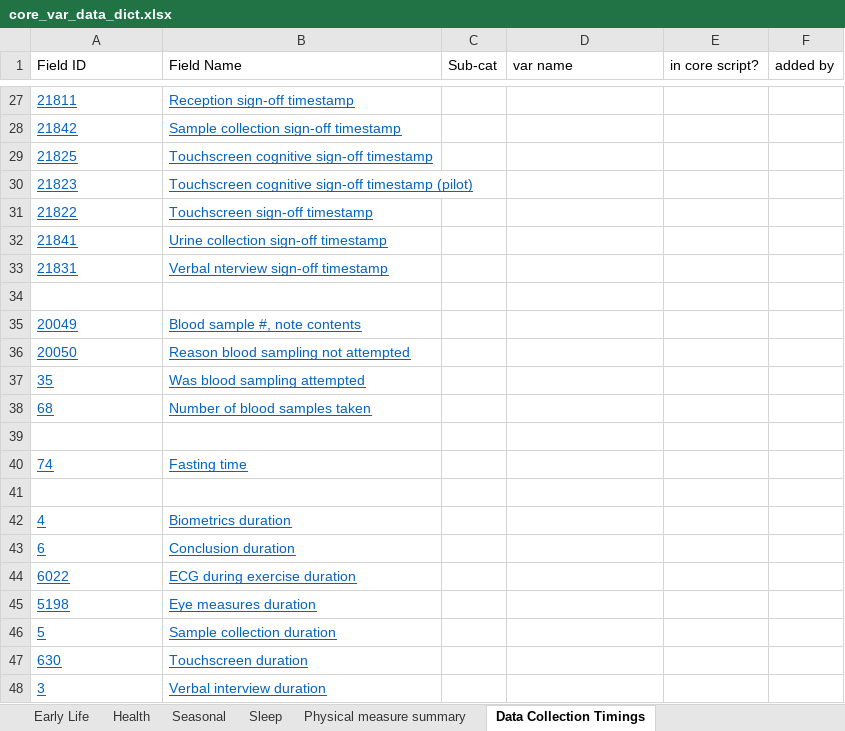
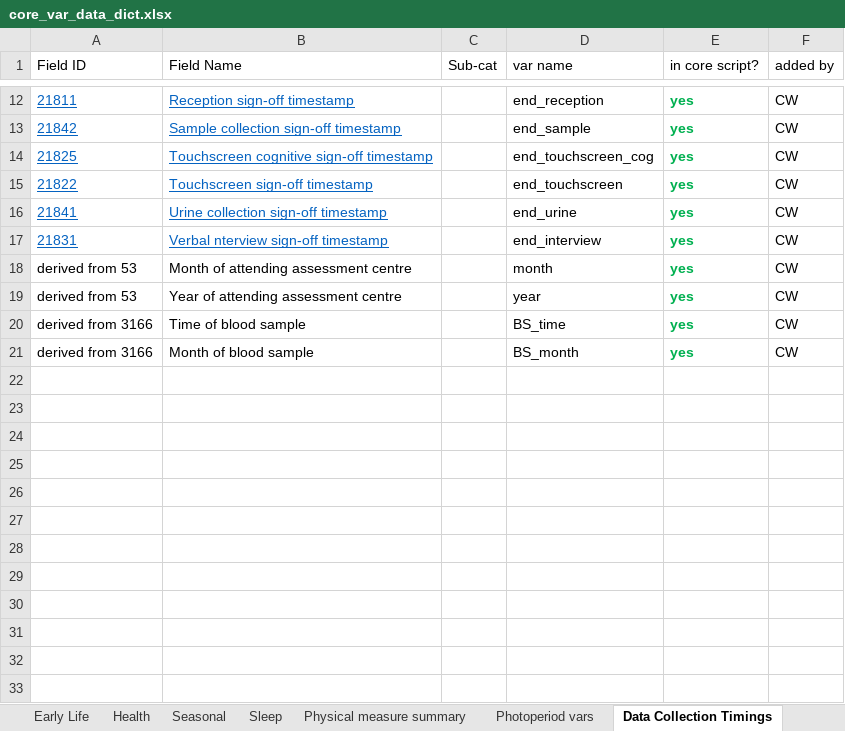
Before and after one commit to chronopsychiatry/UK-Biobank-Time-Dimensions-Project, an Excel workbook: Get variables/core_var_data_dict.xlsx, sheet Data Collection Timings, drawn as a sheet; only a part is shown, gaps mark what is left out; values as stored, in another font and other column widths than the file's, no borders; removed rows and columns are numbered as before the commit, all else as after; the diff covers the shown part only; the diff names each change by its address in the sheet, - before the commit and + after, or states it on an @@ line.

Commit message:
updated core_vars_data_dict to include derived variables

```diff
--- a/Get variables/core_var_data_dict.xlsx (sheet Data Collection Timings)
+++ b/Get variables/core_var_data_dict.xlsx (sheet Data Collection Timings)
+sheet tab: Photoperiod vars
-D12 (var name): (empty)
+D12 (var name): end_reception
-E12:E14 (in core script?): (empty)
+E12:E14 (in core script?): yes
-F12:F14 (added by): (empty)
+F12:F14 (added by): CW
-D13 (var name): (empty)
+D13 (var name): end_sample
-D14 (var name): (empty)
+D14 (var name): end_touchscreen_cog
-row 30: 21823 | Touchscreen cognitive sign-off timestamp (pilot)
-D15 (var name): (empty)
+D15 (var name): end_touchscreen
-E15:E17 (in core script?): (empty)
+E15:E17 (in core script?): yes
-F15:F17 (added by): (empty)
+F15:F17 (added by): CW
-D16 (var name): (empty)
+D16 (var name): end_urine
-D17 (var name): (empty)
+D17 (var name): end_interview
-row 18: (empty)
+row 18: derived from 53 | Month of attending assessment centre |  | month | yes | CW
-row 35: 20049 | Blood sample #, note contents
-row 36: 20050 | Reason blood sampling not attempted
-row 37: 35 | Was blood sampling attempted
-row 38: 68 | Number of blood samples taken
-row 19: (empty)
+row 19: derived from 53 | Year of attending assessment centre |  | year | yes | CW
-row 40: 74 | Fasting time
-row 20: (empty)
+row 20: derived from 3166 | Time of blood sample |  | BS_time | yes | CW
-row 42: 4 | Biometrics duration
-row 43: 6 | Conclusion duration
-row 44: 6022 | ECG during exercise duration
-row 45: 5198 | Eye measures duration
-row 46: 5 | Sample collection duration
-row 47: 630 | Touchscreen duration
-row 48: 3 | Verbal interview duration
+row 21: derived from 3166 | Month of blood sample |  | BS_month | yes | CW
```
Also changed, not shown: 15 removed rows and 30 edited cells elsewhere in this sheet, sheet Assessment Centre.
